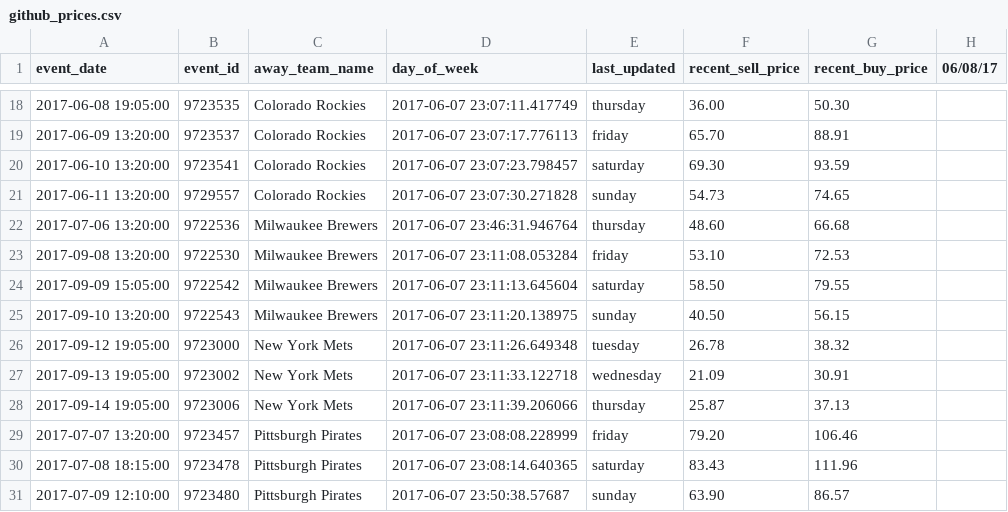
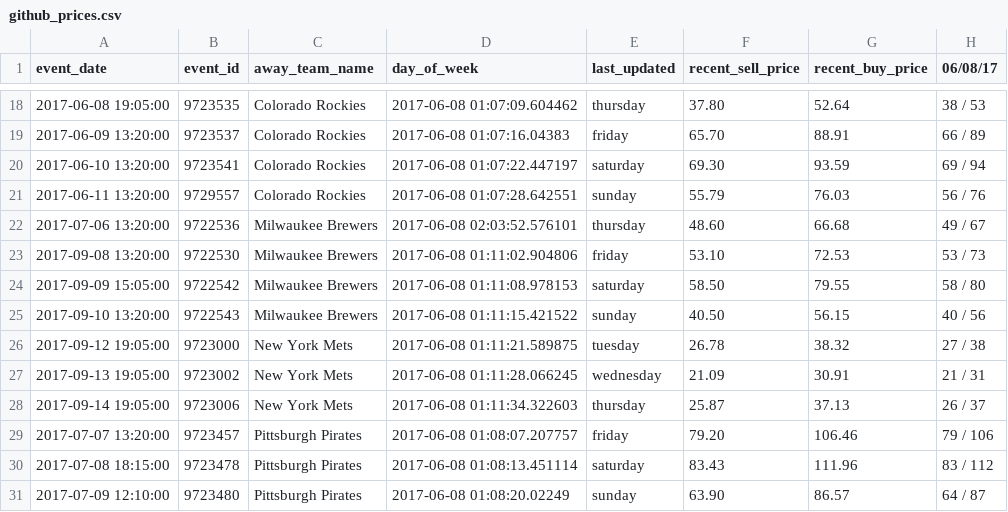
Before and after one commit to SharpChiCity/csv-to-html-table, a CSV file: data/github_prices.csv, drawn as a sheet; only a part is shown, gaps mark what is left out; the diff covers the shown part only; the diff names each change by its address in the sheet, - before the commit and + after, or states it on an @@ line.

```diff
--- a/data/github_prices.csv
+++ b/data/github_prices.csv
-D18 (day_of_week): 2017-06-07 23:07:11.417749
+D18 (day_of_week): 2017-06-08 01:07:09.604462
-F18 (recent_sell_price): 36.00
+F18 (recent_sell_price): 37.80
-G18 (recent_buy_price): 50.30
+G18 (recent_buy_price): 52.64
-H18 (06/08/17): (empty)
+H18 (06/08/17): 38 / 53
-D19 (day_of_week): 2017-06-07 23:07:17.776113
+D19 (day_of_week): 2017-06-08 01:07:16.04383
-H19 (06/08/17): (empty)
+H19 (06/08/17): 66 / 89
-D20 (day_of_week): 2017-06-07 23:07:23.798457
+D20 (day_of_week): 2017-06-08 01:07:22.447197
-H20 (06/08/17): (empty)
+H20 (06/08/17): 69 / 94
-D21 (day_of_week): 2017-06-07 23:07:30.271828
+D21 (day_of_week): 2017-06-08 01:07:28.642551
-F21 (recent_sell_price): 54.73
+F21 (recent_sell_price): 55.79
-G21 (recent_buy_price): 74.65
+G21 (recent_buy_price): 76.03
-H21 (06/08/17): (empty)
+H21 (06/08/17): 56 / 76
-D22 (day_of_week): 2017-06-07 23:46:31.946764
+D22 (day_of_week): 2017-06-08 02:03:52.576101
-H22 (06/08/17): (empty)
+H22 (06/08/17): 49 / 67
-D23 (day_of_week): 2017-06-07 23:11:08.053284
+D23 (day_of_week): 2017-06-08 01:11:02.904806
-H23 (06/08/17): (empty)
+H23 (06/08/17): 53 / 73
-D24 (day_of_week): 2017-06-07 23:11:13.645604
+D24 (day_of_week): 2017-06-08 01:11:08.978153
-H24 (06/08/17): (empty)
+H24 (06/08/17): 58 / 80
-D25 (day_of_week): 2017-06-07 23:11:20.138975
+D25 (day_of_week): 2017-06-08 01:11:15.421522
-H25 (06/08/17): (empty)
+H25 (06/08/17): 40 / 56
-D26 (day_of_week): 2017-06-07 23:11:26.649348
+D26 (day_of_week): 2017-06-08 01:11:21.589875
-H26 (06/08/17): (empty)
+H26 (06/08/17): 27 / 38
-D27 (day_of_week): 2017-06-07 23:11:33.122718
+D27 (day_of_week): 2017-06-08 01:11:28.066245
-H27 (06/08/17): (empty)
+H27 (06/08/17): 21 / 31
-D28 (day_of_week): 2017-06-07 23:11:39.206066
+D28 (day_of_week): 2017-06-08 01:11:34.322603
-H28 (06/08/17): (empty)
+H28 (06/08/17): 26 / 37
-D29 (day_of_week): 2017-06-07 23:08:08.228999
+D29 (day_of_week): 2017-06-08 01:08:07.207757
-H29 (06/08/17): (empty)
+H29 (06/08/17): 79 / 106
-D30 (day_of_week): 2017-06-07 23:08:14.640365
+D30 (day_of_week): 2017-06-08 01:08:13.451114
-H30 (06/08/17): (empty)
+H30 (06/08/17): 83 / 112
-D31 (day_of_week): 2017-06-07 23:50:38.57687
+D31 (day_of_week): 2017-06-08 01:08:20.02249
-H31 (06/08/17): (empty)
+H31 (06/08/17): 64 / 87
```
Also changed, not shown: 78 edited cells elsewhere in this file.
